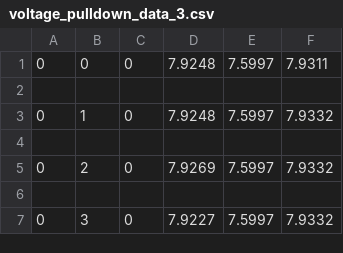
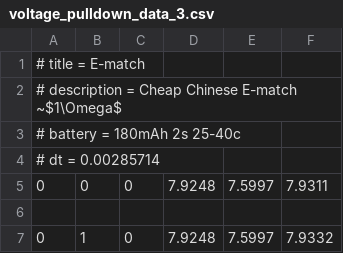
Before and after one commit to martinjaymckee/PythonRocketryTests, a CSV file: voltage_pulldown_data_3.csv, drawn as a sheet; only a part is shown; the shorter side is filled out with more unchanged rows; the diff names each change by its address in the sheet, - before the commit and + after, or states it on an @@ line.

Commit message:
Continued to update the rotation model implementation to make it usable with the OpenRocket Export file parsing API.  Also, worked on making the formatting of the voltage pulldown test data much nicer, handled variable sample rates, improved parsing, and tested a number of different initiators.  As it stands, the pyro system has proven itself to be sufficient.

```diff
--- a/voltage_pulldown_data_3.csv
+++ b/voltage_pulldown_data_3.csv
+row 1: # title = E-match
+row 2: # description = Cheap Chinese E-match ~$1\Omega$
+row 3: # battery = 180mAh 2s 25-40c
+row 4: # dt = 0.00285714
```
Also changed, not shown: 8 other files.
